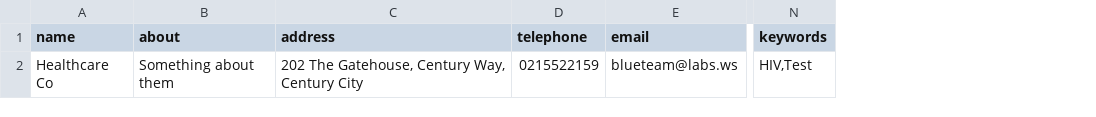
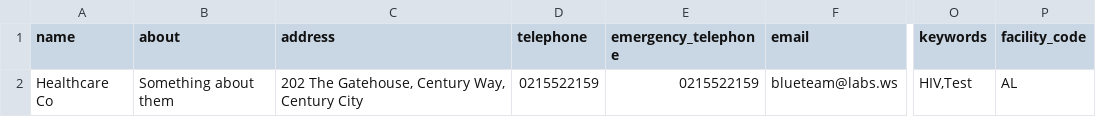
Before and after one commit to uncleweb/service-directory, a CSV file: docs/import_examples/organisations.csv, drawn as a sheet; only a part is shown, gaps mark what is left out; the diff names each change by its address in the sheet, - before the commit and + after, or states it on an @@ line.

Commit message:
SED-44: add emergency_telephone & facility_code fields to Organisation model, explicit fields and ordering for OrganisationModelForm, update OrganisationResource and import example csv/README

```diff
--- a/docs/import_examples/organisations.csv
+++ b/docs/import_examples/organisations.csv
+column E (emergency_telephone), row 2: 0215522159
+column P (facility_code), row 2: AL
```
Also changed, not shown: 5 other files.
